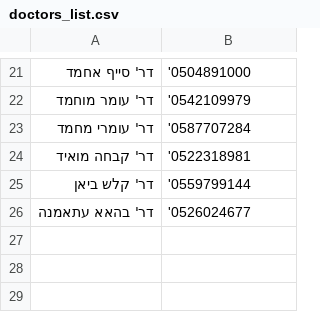
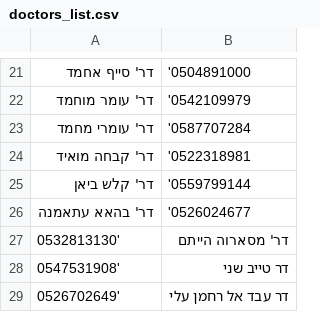
Before and after one commit to VontikiOG/maya-shift-scheduler, a CSV file: doctors_list.csv, drawn as a sheet; only a part is shown, gaps mark what is left out.

```diff
--- a/doctors_list.csv
+++ b/doctors_list.csv
@@ -26 +26,4 @@
 דר' בהאא עתאמנה,'0526024677
+0532813130',דר' מסארוה הייתם
+0547531908', דר טייב שני
+0526702649', דר עבד אל רחמן עלי
```
